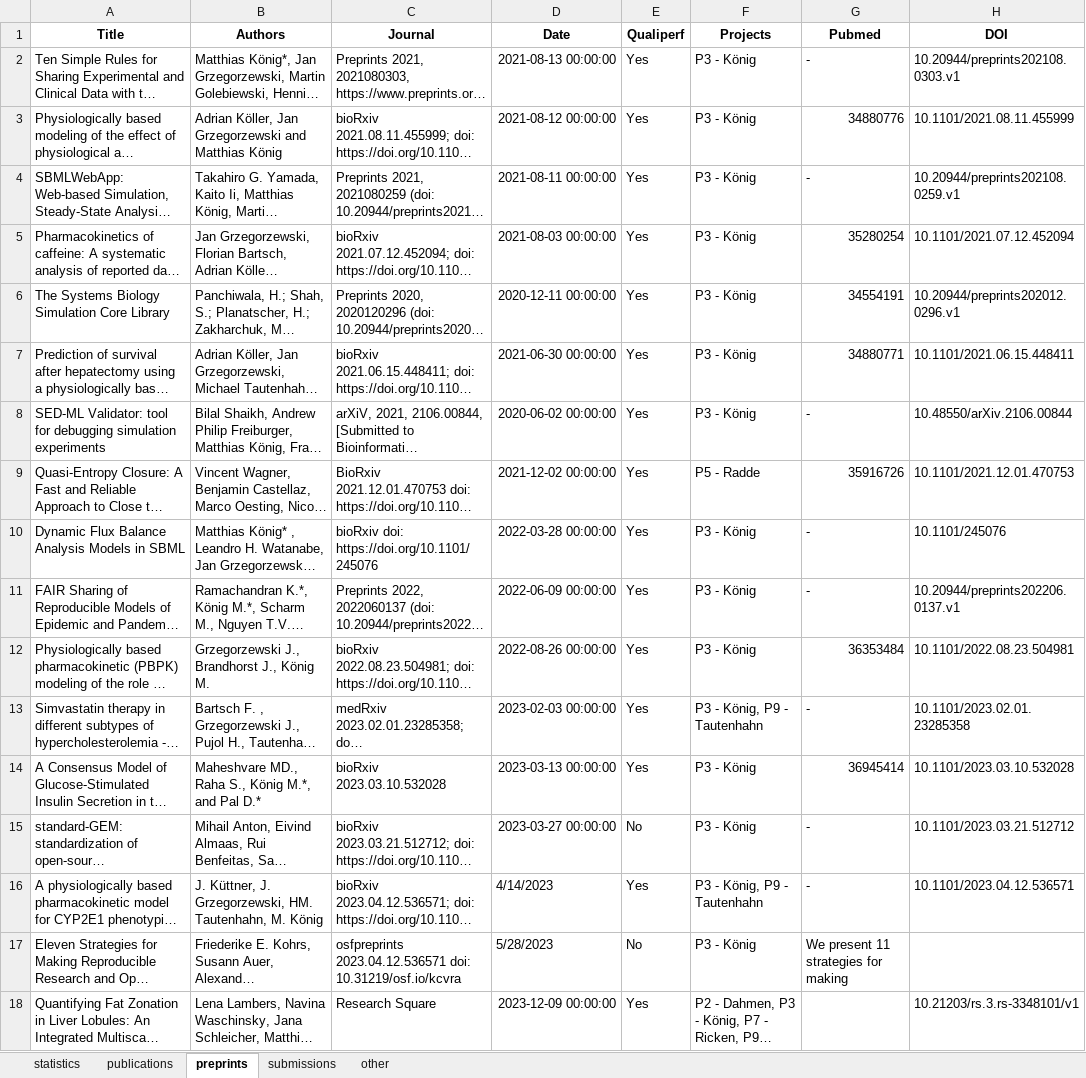
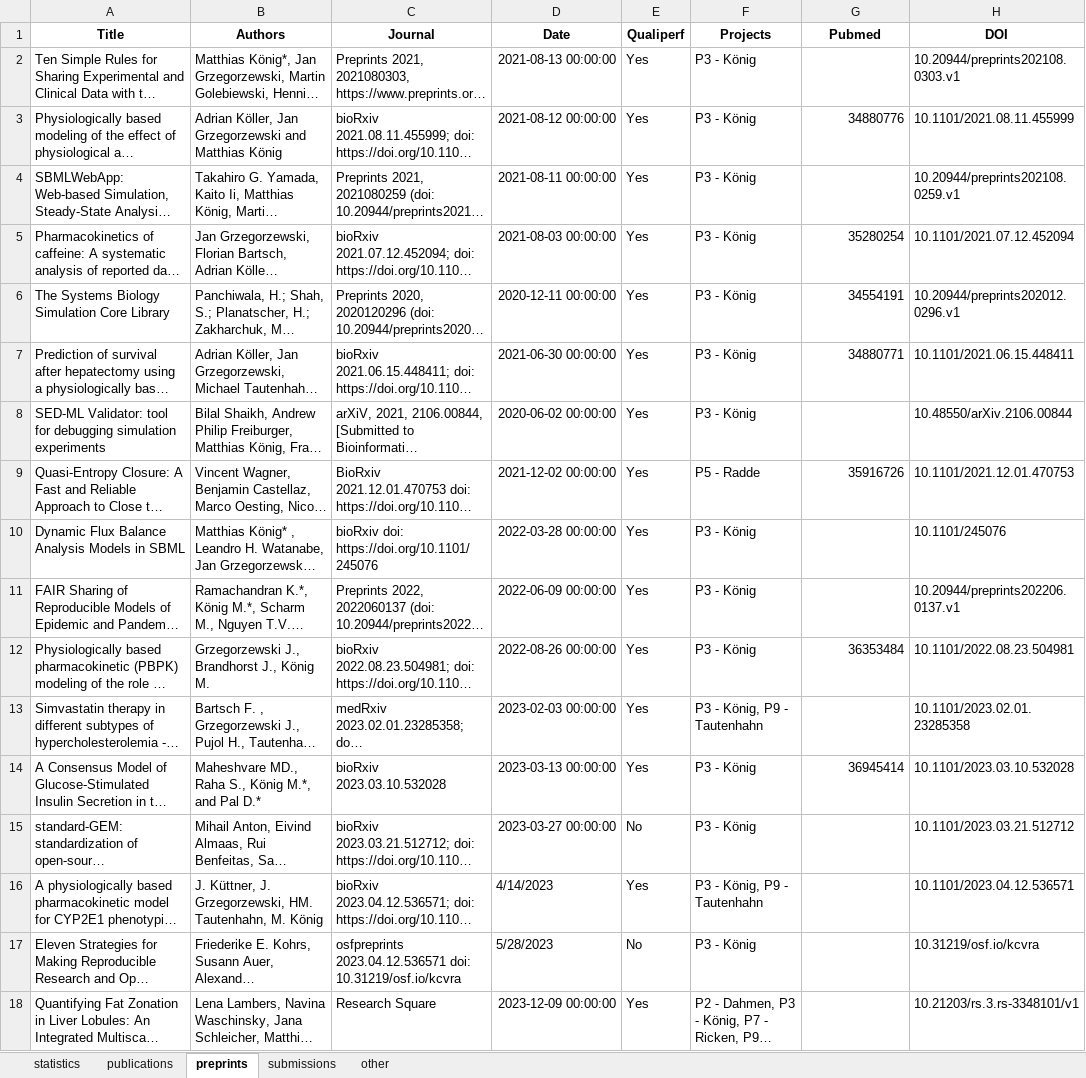
Before and after one commit to qualiperf/qualiperf.github.io, an Excel workbook: assets/news/results/qualiperf_statistics.xlsx, sheet preprints, drawn as a sheet; long unchanged cells end in …; values as stored, in another font and other column widths than the file's, no borders; the diff names each change by its address in the sheet, - before the commit and + after, or states it on an @@ line.

```diff
--- a/assets/news/results/qualiperf_statistics.xlsx (sheet preprints)
+++ b/assets/news/results/qualiperf_statistics.xlsx (sheet preprints)
-G2 (Pubmed): -
+G2 (Pubmed): (empty)
-G4 (Pubmed): -
+G4 (Pubmed): (empty)
-G8 (Pubmed): -
+G8 (Pubmed): (empty)
-G10:G11 (Pubmed): -
+G10:G11 (Pubmed): (empty)
-G13 (Pubmed): -
+G13 (Pubmed): (empty)
-G15:G16 (Pubmed): -
+G15:G16 (Pubmed): (empty)
-G17 (Pubmed): We present 11 strategies for making
+G17 (Pubmed): (empty)
-H17 (DOI): (empty)
+H17 (DOI): 10.31219/osf.io/kcvra
```
Also changed, not shown: sheet publications, assets/news/qualiperf_news.xlsx, 6 other files.
